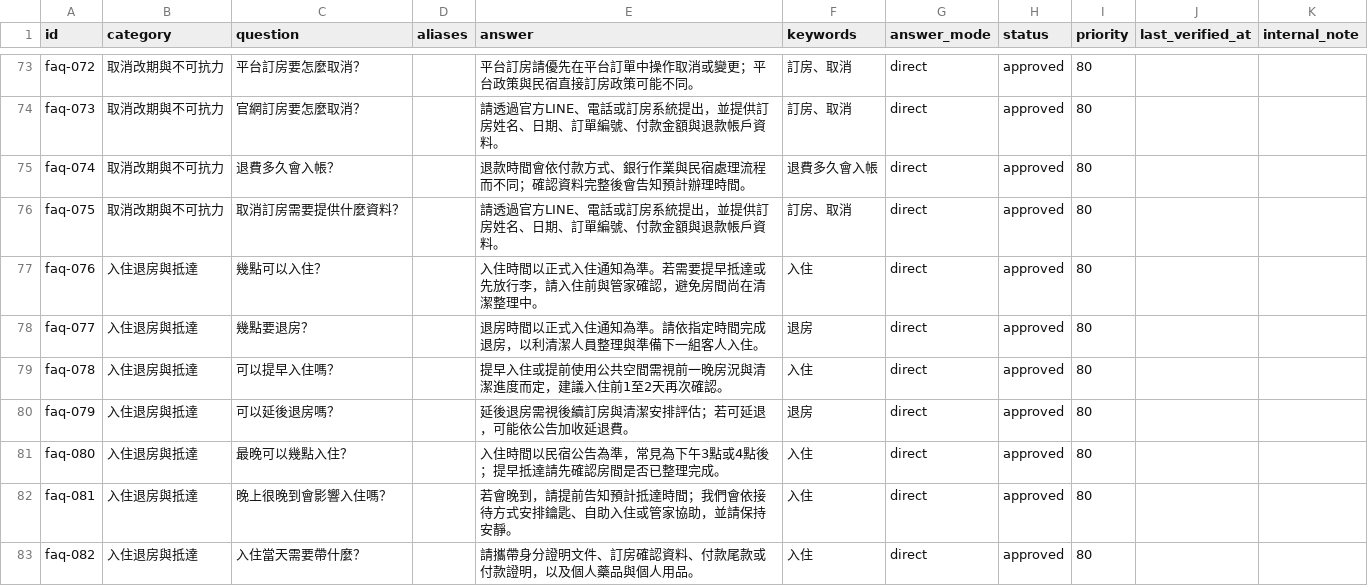
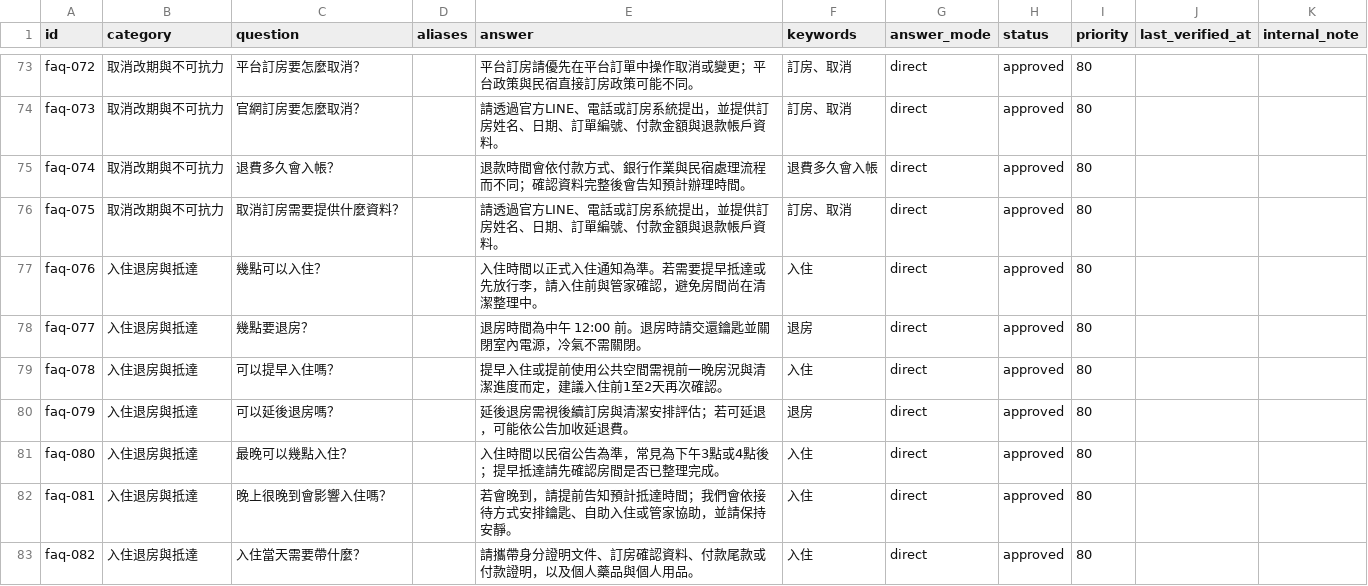
Before and after one commit to ianshih69/mumbao-universe, a CSV file: client/api/knowledge/faq-master.csv, drawn as a sheet; only a part is shown, gaps mark what is left out.

```diff
--- a/client/api/knowledge/faq-master.csv
+++ b/client/api/knowledge/faq-master.csv
@@ -77,3 +77,3 @@
 "faq-076","入住退房與抵達","幾點可以入住？","","入住時間以正式入住通知為準。若需要提早抵達或先放行李，請入住前與管家確認，避免房間尚在清潔整理中。","入住","direct","approved","80","",""
-"faq-077","入住退房與抵達","幾點要退房？","","退房時間以正式入住通知為準。請依指定時間完成退房，以利清潔人員整理與準備下一組客人入住。","退房","direct","approved","80","",""
+"faq-077","入住退房與抵達","幾點要退房？","","退房時間為中午 12:00 前。退房時請交還鑰匙並關閉室內電源，冷氣不需關閉。","退房","direct","approved","80","",""
 "faq-078","入住退房與抵達","可以提早入住嗎？","","提早入住或提前使用公共空間需視前一晚房況與清潔進度而定，建議入住前1至2天再次確認。","入住","direct","approved","80","",""
```
Also changed, not shown: 5 other files.
